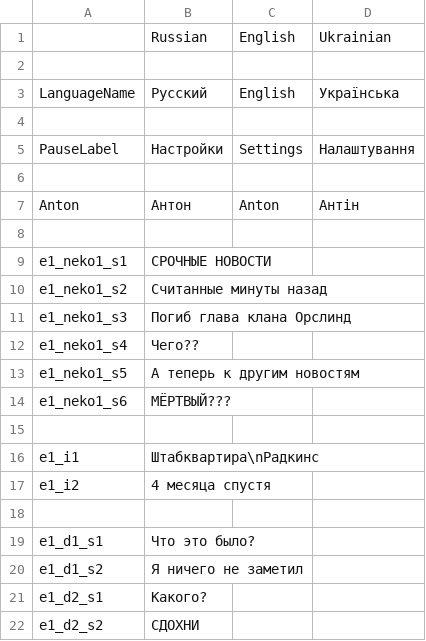
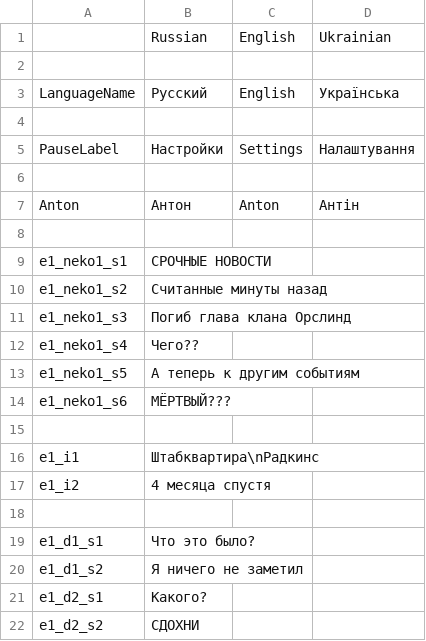
Before and after one commit to MaximKorokin/Lighthouse, a CSV file: Assets/ScriptableObjects/Localization/Resources/Localization.csv, drawn as a sheet.

```diff
--- a/Assets/ScriptableObjects/Localization/Resources/Localization.csv
+++ b/Assets/ScriptableObjects/Localization/Resources/Localization.csv
@@ -12,3 +12,3 @@ e1_neko1_s3,Погиб глава клана Орслинд,,
 e1_neko1_s4,Чего??,,
-e1_neko1_s5,А теперь к другим новостям,,
+e1_neko1_s5,А теперь к другим событиям,,
 e1_neko1_s6,МЁРТВЫЙ???,,
```
Also changed, not shown: 8 other files.
